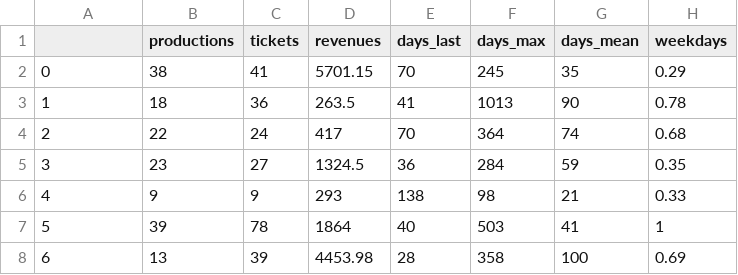
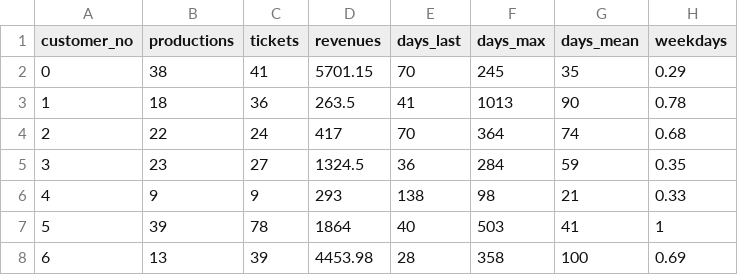
Before and after one commit to DrGabrielHarris/datasets, a CSV file: AudienceChurn.data.csv, drawn as a sheet; only a part is shown; the diff names each change by its address in the sheet, - before the commit and + after, or states it on an @@ line.

Commit message:
- Add index column

```diff
--- a/AudienceChurn.data.csv
+++ b/AudienceChurn.data.csv
-A1: (empty)
+A1: customer_no
```
